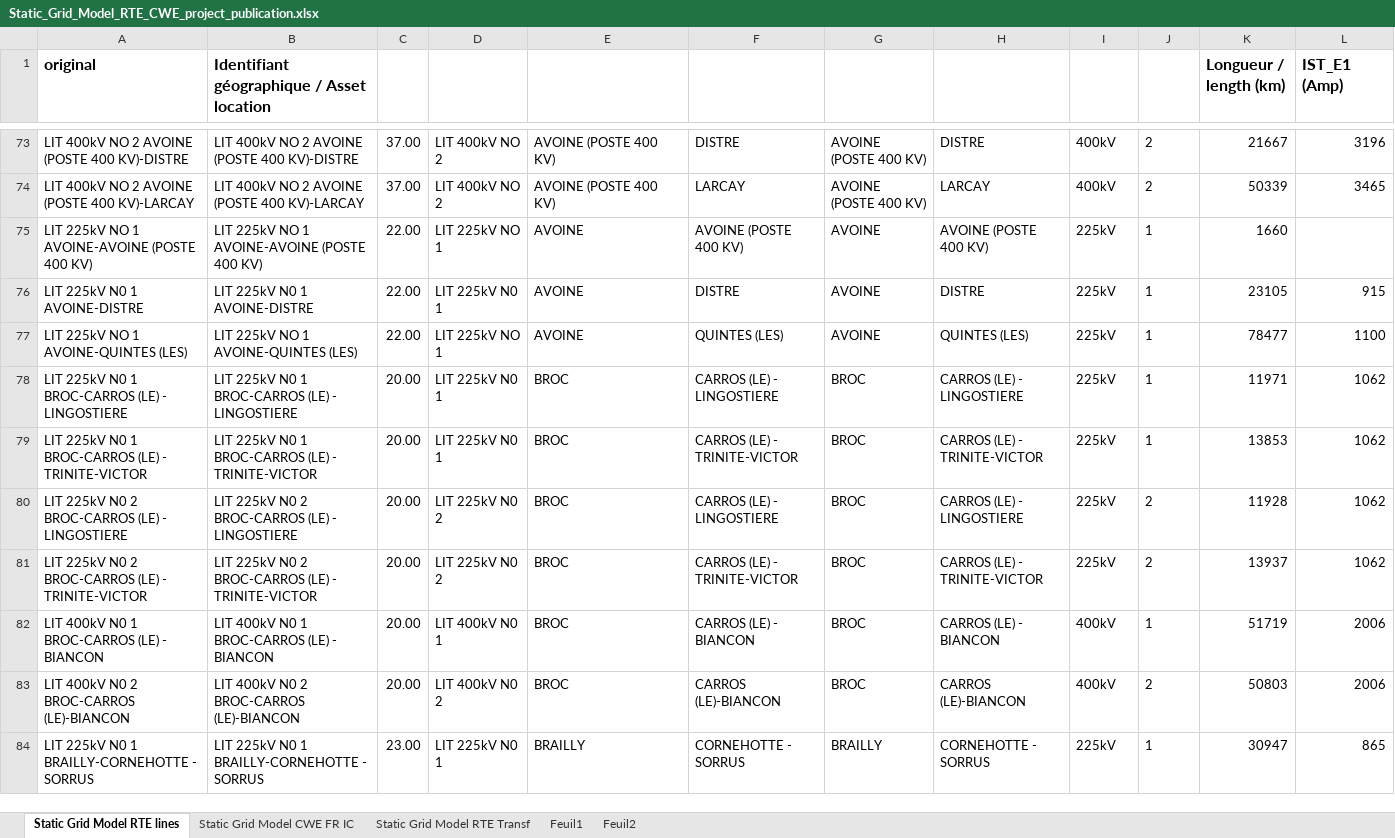
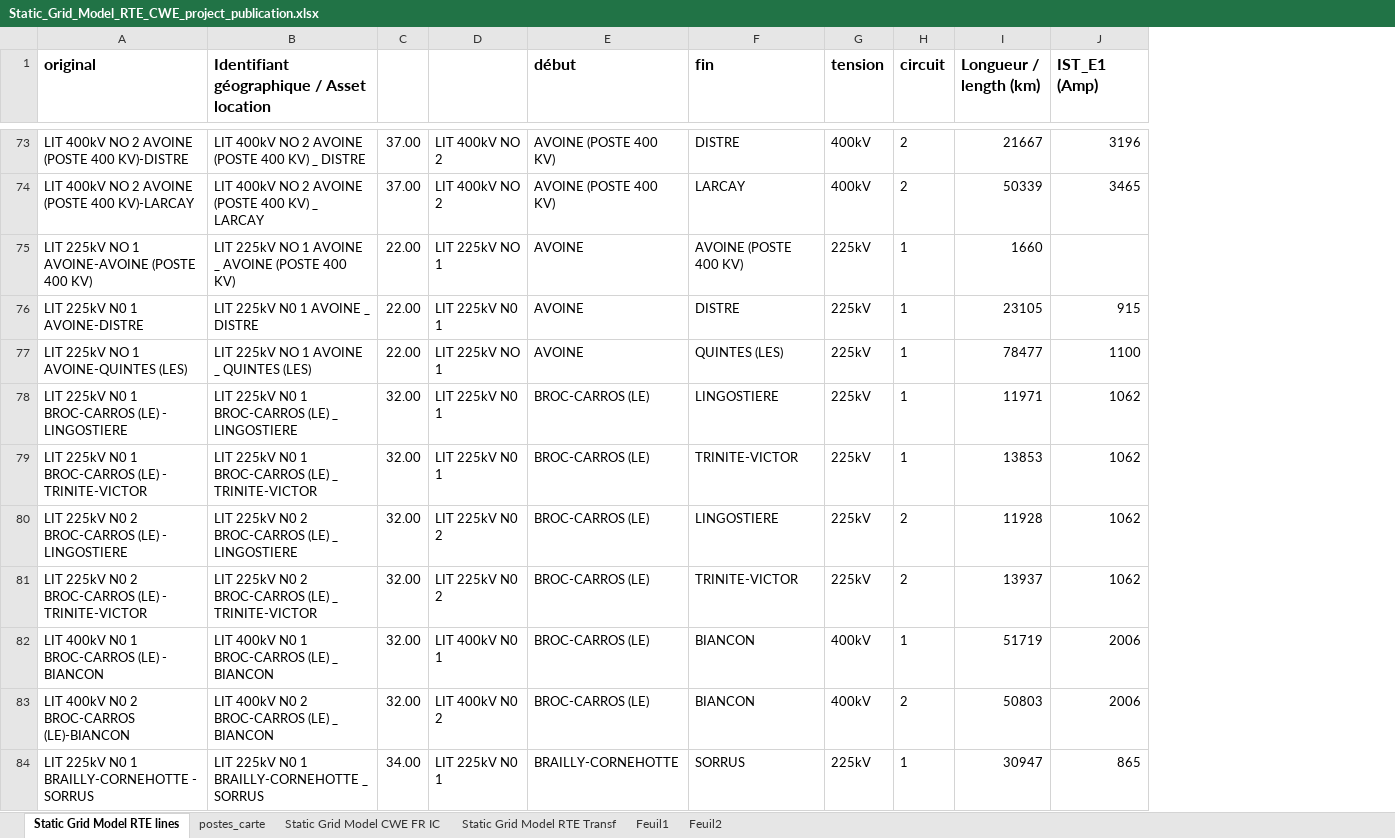
Before and after one commit to martinv13/grid-fr, an Excel workbook: Static_Grid_Model_RTE_CWE_project_publication.xlsx, sheet Static Grid Model RTE lines, drawn as a sheet; only a part is shown, gaps mark what is left out; values as stored, in another font and other column widths than the file's, no borders; removed rows and columns are numbered as before the commit, all else as after; the diff covers the shown part only; the diff names each change by its address in the sheet, - before the commit and + after, or states it on an @@ line.

```diff
--- a/Static_Grid_Model_RTE_CWE_project_publication.xlsx (sheet Static Grid Model RTE lines)
+++ b/Static_Grid_Model_RTE_CWE_project_publication.xlsx (sheet Static Grid Model RTE lines)
+sheet tab: postes_carte
-column B, row 1: Identifiant géographique / Asset location; rows 73-84: LIT 400kV NO 2 AVOINE (POSTE 400 KV)-DISTRE | LIT 400kV NO 2 AVOINE (POSTE 400 KV)-LARCAY | LIT 225kV NO 1 AVOINE-AVOINE (POSTE 400 KV) | LIT 225kV N0 1 AVOINE-DISTRE | LIT 225kV NO 1 AVOINE-QUINTES (LES) | LIT 225kV N0 1 BROC-CARROS (LE) - LINGOSTIERE | LIT 225kV N0 1 BROC-CARROS (LE) - TRINITE-VICTOR | LIT 225kV N0 2 BROC-CARROS (LE) - LINGOSTIERE | LIT 225kV N0 2 BROC-CARROS (LE) - TRINITE-VICTOR | LIT 400kV N0 1 BROC-CARROS (LE) - BIANCON | LIT 400kV N0 2 BROC-CARROS (LE)-BIANCON | LIT 225kV N0 1 BRAILLY-CORNEHOTTE - SORRUS
+column B, row 1: Identifiant géographique / Asset location; rows 73-84: LIT 400kV NO 2 AVOINE (POSTE 400 KV) _ DISTRE | LIT 400kV NO 2 AVOINE (POSTE 400 KV) _ LARCAY | LIT 225kV NO 1 AVOINE _ AVOINE (POSTE 400 KV) | LIT 225kV N0 1 AVOINE _ DISTRE | LIT 225kV NO 1 AVOINE _ QUINTES (LES) | LIT 225kV N0 1 BROC-CARROS (LE) _ LINGOSTIERE | LIT 225kV N0 1 BROC-CARROS (LE) _ TRINITE-VICTOR | LIT 225kV N0 2 BROC-CARROS (LE) _ LINGOSTIERE | LIT 225kV N0 2 BROC-CARROS (LE) _ TRINITE-VICTOR | LIT 400kV N0 1 BROC-CARROS (LE) _ BIANCON | LIT 400kV N0 2 BROC-CARROS (LE) _ BIANCON | LIT 225kV N0 1 BRAILLY-CORNEHOTTE _ SORRUS
-column G, rows 73-84: AVOINE (POSTE 400 KV) | AVOINE (POSTE 400 KV) | AVOINE | AVOINE | AVOINE | BROC | BROC | BROC | BROC | BROC | BROC | BRAILLY
-column H, rows 73-84: DISTRE | LARCAY | AVOINE (POSTE 400 KV) | DISTRE | QUINTES (LES) | CARROS (LE) - LINGOSTIERE | CARROS (LE) - TRINITE-VICTOR | CARROS (LE) - LINGOSTIERE | CARROS (LE) - TRINITE-VICTOR | CARROS (LE) - BIANCON | CARROS (LE)-BIANCON | CORNEHOTTE - SORRUS
-E1: (empty)
+E1: début
-F1: (empty)
+F1: fin
-G1: (empty)
+G1: tension
-H1: (empty)
+H1: circuit
-C78:C83: 20.00
+C78:C83: 32.00
-E78:E83 (début): BROC
+E78:E83 (début): BROC-CARROS (LE)
-F78 (fin): CARROS (LE) - LINGOSTIERE
+F78 (fin): LINGOSTIERE
-F79 (fin): CARROS (LE) - TRINITE-VICTOR
+F79 (fin): TRINITE-VICTOR
-F80 (fin): CARROS (LE) - LINGOSTIERE
+F80 (fin): LINGOSTIERE
-F81 (fin): CARROS (LE) - TRINITE-VICTOR
+F81 (fin): TRINITE-VICTOR
-F82 (fin): CARROS (LE) - BIANCON
+F82 (fin): BIANCON
-F83 (fin): CARROS (LE)-BIANCON
+F83 (fin): BIANCON
-C84: 23.00
+C84: 34.00
-E84 (début): BRAILLY
+E84 (début): BRAILLY-CORNEHOTTE
-F84 (fin): CORNEHOTTE - SORRUS
+F84 (fin): SORRUS
```
Also changed, not shown: 461 edited cells elsewhere in this sheet, sheet Feuil2, formulas that keep their value, 1 other file.
